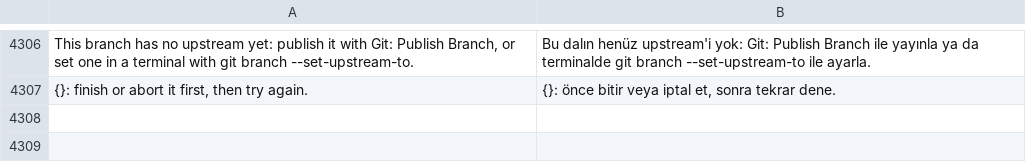
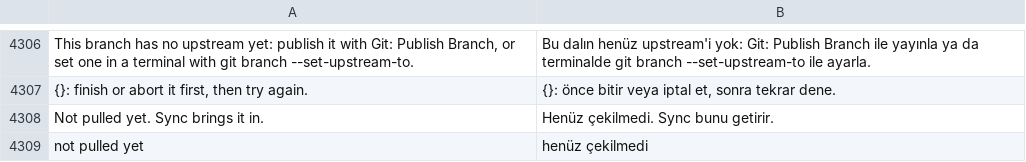
Before and after one commit to doancan/codeyard, a TSV file: crates/app/locales/tr.tsv, drawn as a sheet; only a part is shown, gaps mark what is left out.

Commit message:
feat: the graph says which commits are not pulled yet, not only by colour

```diff
--- a/crates/app/locales/tr.tsv
+++ b/crates/app/locales/tr.tsv
@@ -4307 +4307,3 @@ This branch has no upstream yet: publish it with Git: Publish Branch, or set one
 {}: finish or abort it first, then try again.	{}: önce bitir veya iptal et, sonra tekrar dene.
+Not pulled yet. Sync brings it in.	Henüz çekilmedi. Sync bunu getirir.
+not pulled yet	henüz çekilmedi
```
Also changed, not shown: crates/app/locales/template.tsv, 7 other files.
